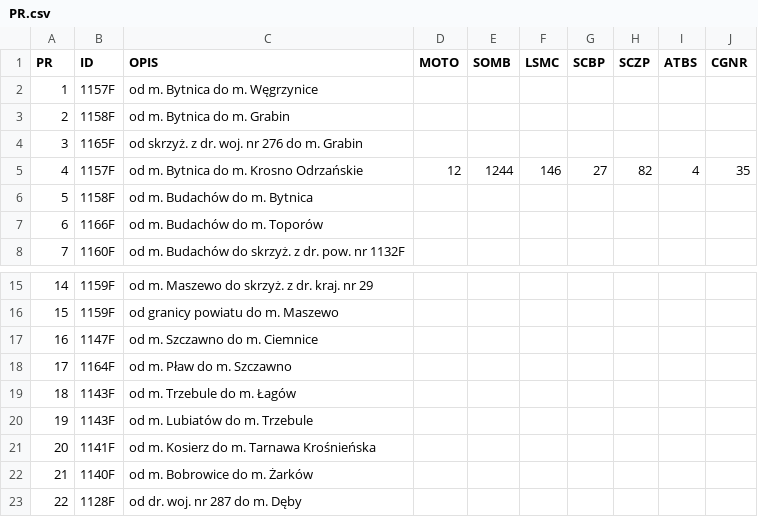
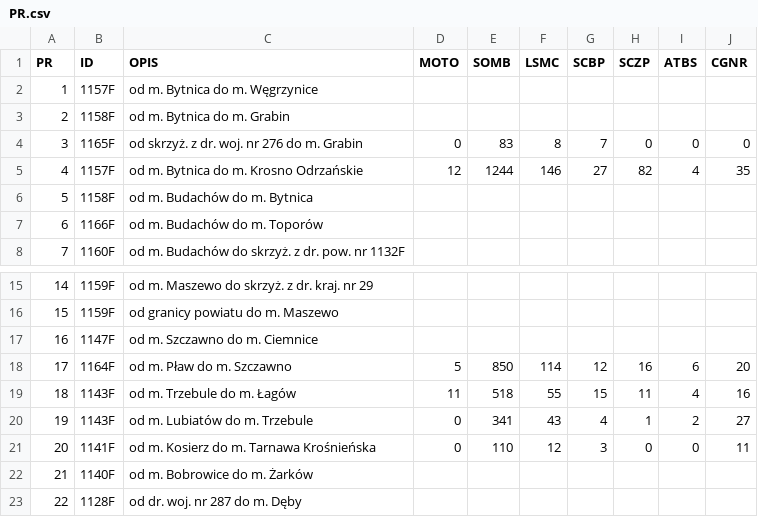
Before and after one commit to JanStefanczykZDPKrosnoOdrzanskie/MapaDrogPowiatowychKrosnoOdrzanskie, a CSV file: PR.csv, drawn as a sheet; only a part is shown, gaps mark what is left out.

Commit message:
24.09.2026

```diff
--- a/PR.csv
+++ b/PR.csv
@@ -3,3 +3,3 @@
 2,1158F,od m. Bytnica do m. Grabin,,,,,,,
-3,1165F,od skrzyż. z dr. woj. nr 276 do m. Grabin,,,,,,,
+3,1165F,od skrzyż. z dr. woj. nr 276 do m. Grabin,0,83,8,7,0,0,0
 4,1157F,od m. Bytnica do m. Krosno Odrzańskie,12,1244,146,27,82,4,35
@@ -17,6 +17,6 @@
 16,1147F,od m. Szczawno do m. Ciemnice,,,,,,,
-17,1164F,od m. Pław do m. Szczawno,,,,,,,
-18,1143F,od m. Trzebule do m. Łagów,,,,,,,
-19,1143F,od m. Lubiatów do m. Trzebule,,,,,,,
-20,1141F,od m. Kosierz do m. Tarnawa Krośnieńska,,,,,,,
+17,1164F,od m. Pław do m. Szczawno,5,850,114,12,16,6,20
+18,1143F,od m. Trzebule do m. Łagów,11,518,55,15,11,4,16
+19,1143F,od m. Lubiatów do m. Trzebule,0,341,43,4,1,2,27
+20,1141F,od m. Kosierz do m. Tarnawa Krośnieńska,0,110,12,3,0,0,11
 21,1140F,od m. Bobrowice do m. Żarków,,,,,,,
```
